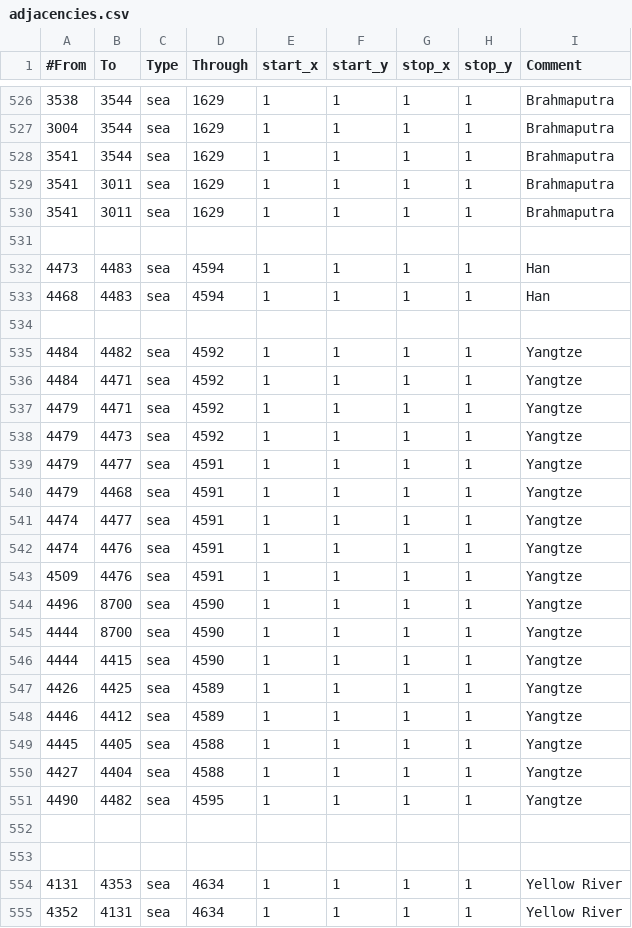
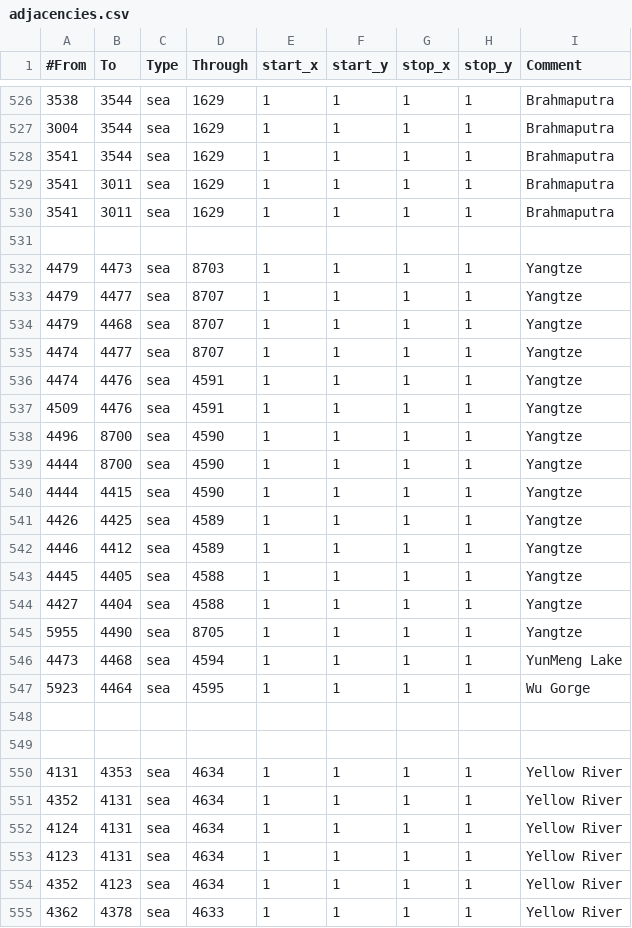
Before and after one commit to The-Triumvirate/Imperium-Universalis, a CSV file: map/adjacencies.csv, drawn as a sheet; only a part is shown, gaps mark what is left out; the shorter side is filled out with more unchanged rows.

```diff
--- a/map/adjacencies.csv
+++ b/map/adjacencies.csv
@@ -531,12 +531,6 @@
 
-4473;4483;sea;4594;1;1;1;1;Han
-4468;4483;sea;4594;1;1;1;1;Han
-
-4484;4482;sea;4592;1;1;1;1;Yangtze
-4484;4471;sea;4592;1;1;1;1;Yangtze
-4479;4471;sea;4592;1;1;1;1;Yangtze
-4479;4473;sea;4592;1;1;1;1;Yangtze
-4479;4477;sea;4591;1;1;1;1;Yangtze
-4479;4468;sea;4591;1;1;1;1;Yangtze
-4474;4477;sea;4591;1;1;1;1;Yangtze
+4479;4473;sea;8703;1;1;1;1;Yangtze
+4479;4477;sea;8707;1;1;1;1;Yangtze
+4479;4468;sea;8707;1;1;1;1;Yangtze
+4474;4477;sea;8707;1;1;1;1;Yangtze
 4474;4476;sea;4591;1;1;1;1;Yangtze
@@ -550,3 +544,5 @@
 4427;4404;sea;4588;1;1;1;1;Yangtze
-4490;4482;sea;4595;1;1;1;1;Yangtze
+5955;4490;sea;8705;1;1;1;1;Yangtze
+4473;4468;sea;4594;1;1;1;1;YunMeng Lake
+5923;4464;sea;4595;1;1;1;1;Wu Gorge
 
```
Also changed, not shown: map/definition.csv, 40 other files.
